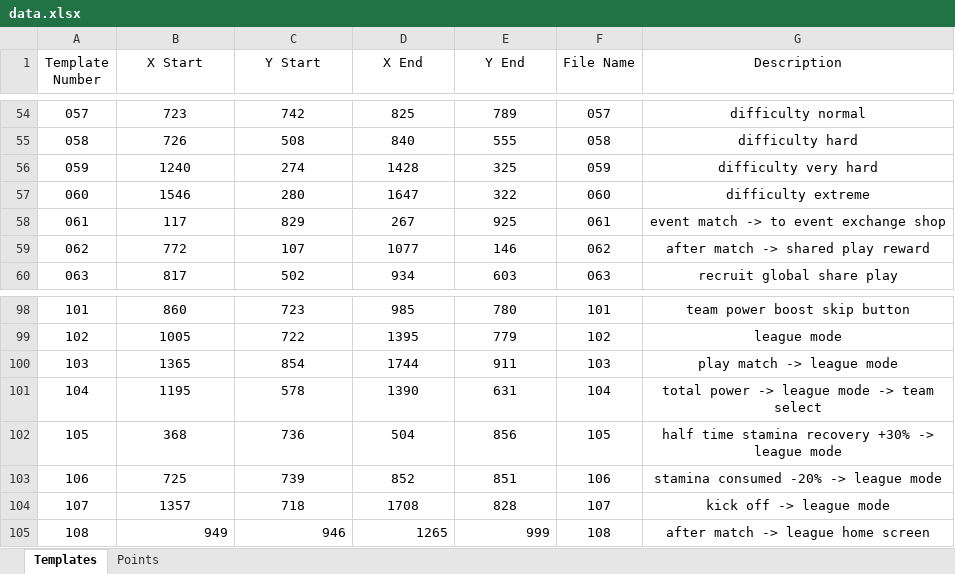
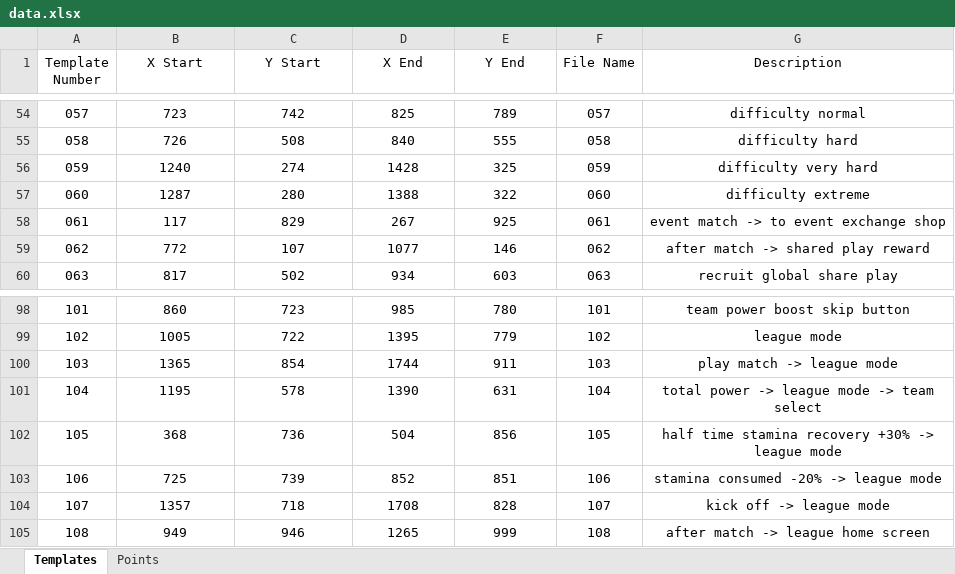
Before and after one commit to mhdr/captaintsubasapy, an Excel workbook: data.xlsx, sheet Templates, drawn as a sheet; only a part is shown, gaps mark what is left out; values as stored, in another font and other column widths than the file's, no borders; the diff names each change by its address in the sheet, - before the commit and + after, or states it on an @@ line.

```diff
--- a/data.xlsx (sheet Templates)
+++ b/data.xlsx (sheet Templates)
-B57 (X Start): 1546
+B57 (X Start): 1287
-D57 (X End): 1647
+D57 (X End): 1388
-B105:E105 alignment: right
+B105:E105 alignment: center
```
Also changed, not shown: 3 other files.
